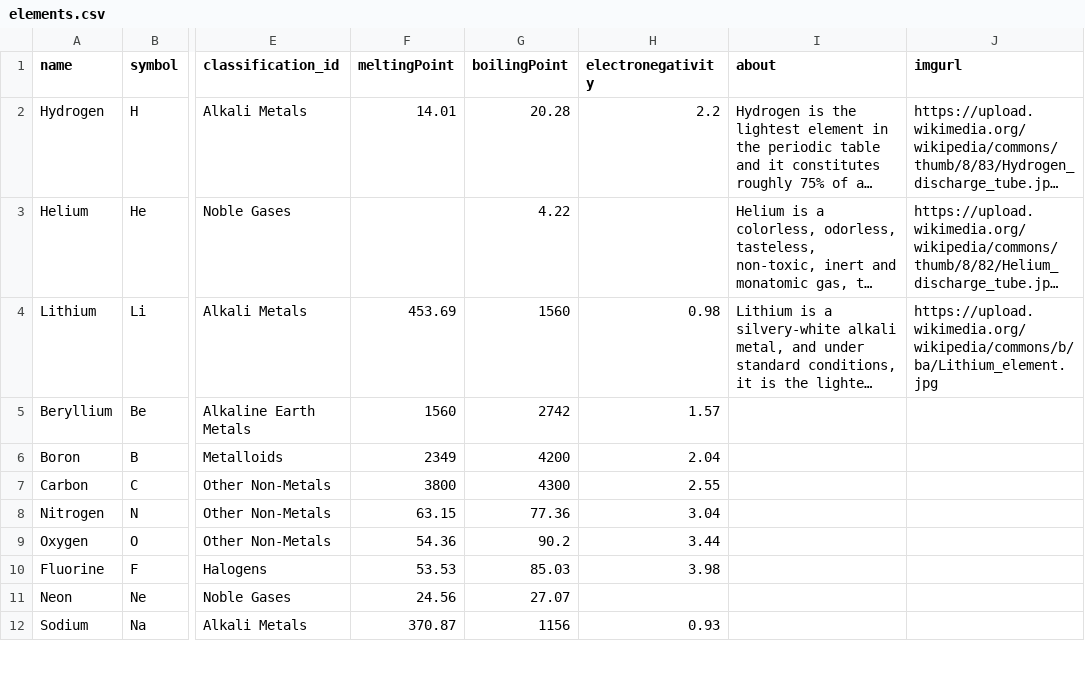
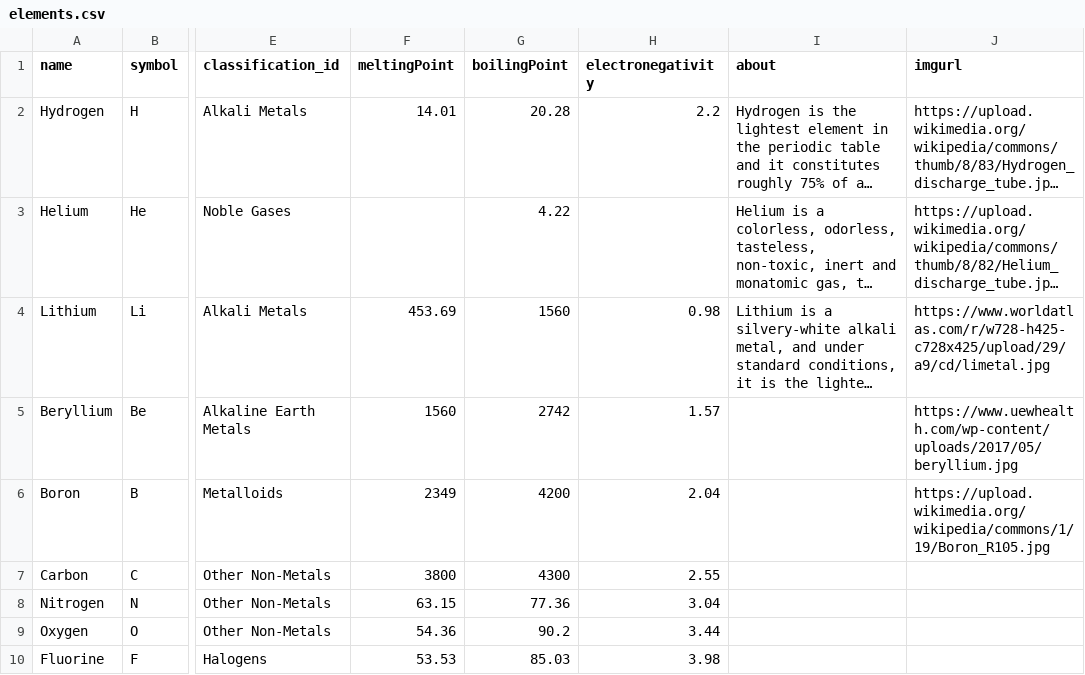
Before and after one commit to mbarrins/periodica, a CSV file: periodica-backend/lib/seeds/elements.csv, drawn as a sheet; only a part is shown, gaps mark what is left out; the shorter side is filled out with more unchanged rows; long unchanged cells end in …; the diff names each change by its address in the sheet, - before the commit and + after, or states it on an @@ line.

```diff
--- a/periodica-backend/lib/seeds/elements.csv
+++ b/periodica-backend/lib/seeds/elements.csv
-J4 (imgurl): https://upload.wikimedia.org/wikipedia/commons/b/ba/Lithium_element.jpg
+J4 (imgurl): https://www.worldatlas.com/r/w728-h425-c728x425/upload/29/a9/cd/limetal.jpg
-J5 (imgurl): (empty)
+J5 (imgurl): https://www.uewhealth.com/wp-content/uploads/2017/05/beryllium.jpg
-J6 (imgurl): (empty)
+J6 (imgurl): https://upload.wikimedia.org/wikipedia/commons/1/19/Boron_R105.jpg
```
Also changed, not shown: 1 other file.
